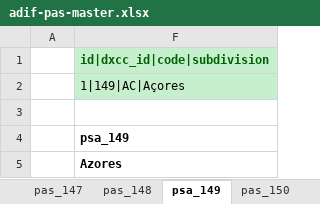
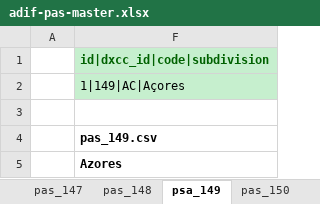
Before and after one commit to KI7MT/ards-tools, an Excel workbook: src/pgsql/adif-pas/adif-pas-master.xlsx, sheet psa_149, drawn as a sheet; values as stored, in another font and other column widths than the file's, no borders; the diff names each change by its address in the sheet, - before the commit and + after, or states it on an @@ line.

```diff
--- a/src/pgsql/adif-pas/adif-pas-master.xlsx (sheet psa_149)
+++ b/src/pgsql/adif-pas/adif-pas-master.xlsx (sheet psa_149)
-F4: psa_149
+F4: pas_149.csv
```
Also changed, not shown: sheet ENUM-LIST, sheet pas_147, sheet pas_151, sheet pas_150, sheet pas_144, sheet pas_148, 1 more sheet, other sheet tabs, 9 other files.
